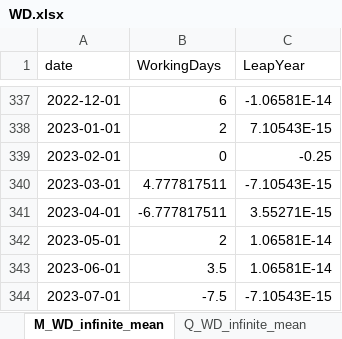
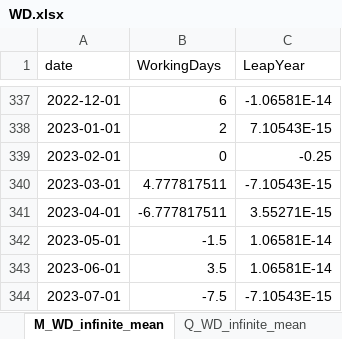
Before and after one commit to CSBLatvia/SA-cal-reg-LV, an Excel workbook: data/WD.xlsx, sheet M_WD_infinite_mean, drawn as a sheet; only a part is shown, gaps mark what is left out; values as stored, in another font and other column widths than the file's, no borders; table styles not drawn; the diff names each change by its address in the sheet, - before the commit and + after, or states it on an @@ line.

```diff
--- a/data/WD.xlsx (sheet M_WD_infinite_mean)
+++ b/data/WD.xlsx (sheet M_WD_infinite_mean)
-B342 (WorkingDays): 2
+B342 (WorkingDays): -1.5
```
Also changed, not shown: sheet Q_WD_infinite_mean, data/TD.xlsx, 7 other files.
